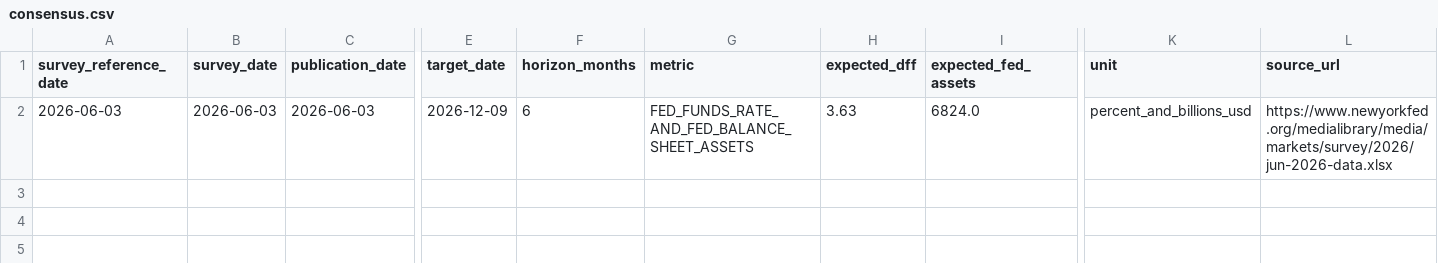
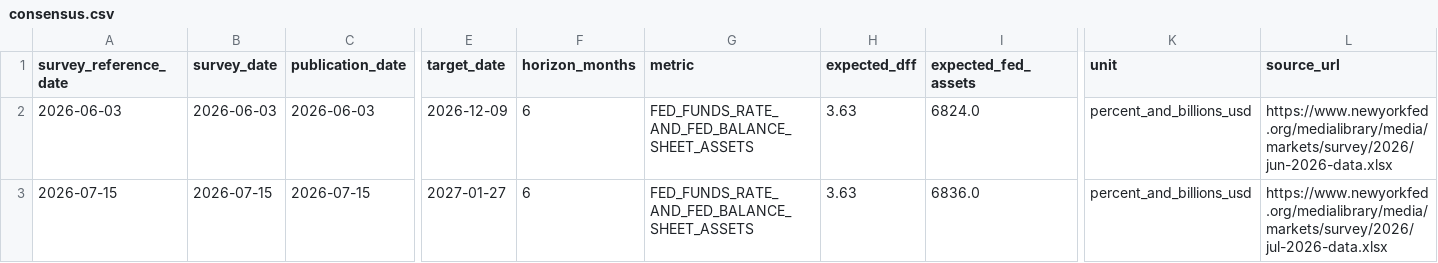
Before and after one commit to bronson113/macro_analysis, a CSV file: data/consensus.csv, drawn as a sheet; only a part is shown, gaps mark what is left out; rows hold the shown columns only; the diff names each change by its address in the sheet, - before the commit and + after, or states it on an @@ line.

```diff
--- a/data/consensus.csv
+++ b/data/consensus.csv
+row 3: 2026-07-15 | 2026-07-15 | 2026-07-15 | 2027-01-27 | 6 | FED_FUNDS_RATE_AND_FED_BALANCE_SHEET_ASSETS | 3.63 | 6836.0 | percent_and_billions_usd | https://www.newyorkfed.org/medialibrary/media/markets/survey/2026/jul-2026-data.xlsx
```
Also changed, not shown: data/indicators.csv, data/source_health.csv, 13 other files.
